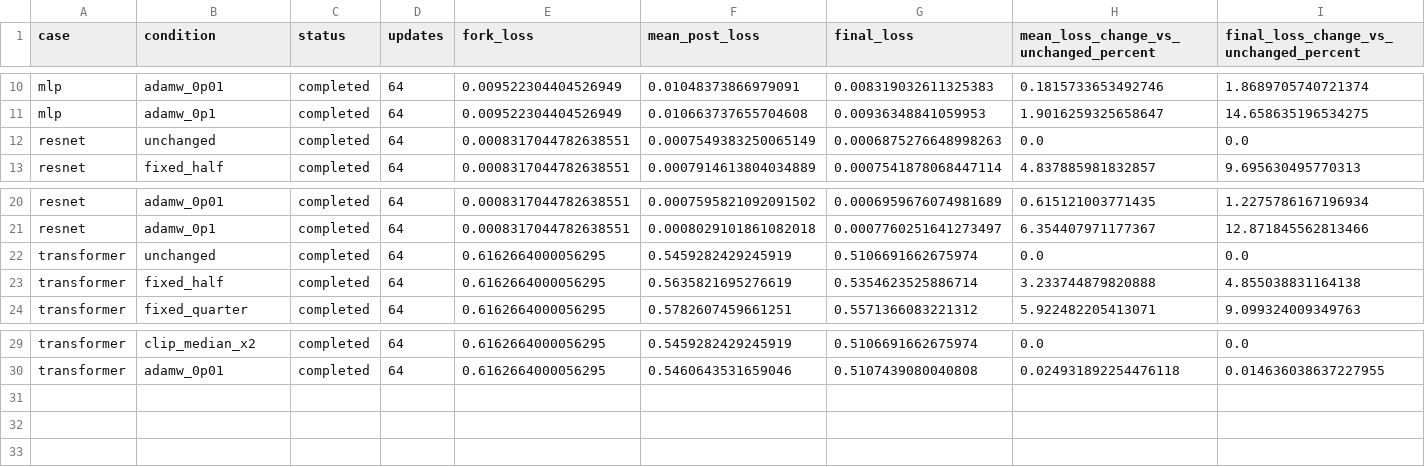
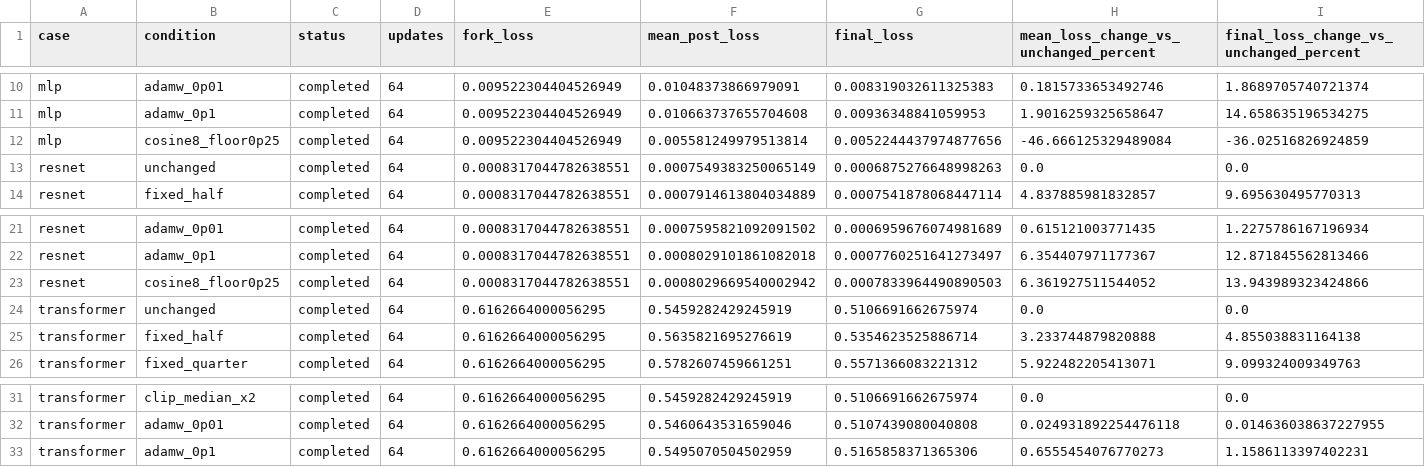
Before and after one commit to thiagocmattar/constructive-destructive-regimes, a CSV file: analyses/043-2026-11-03-spark-fixed-step-interventions/comparison.csv, drawn as a sheet; only a part is shown, gaps mark what is left out; rows hold the shown columns only; the diff names each change by its address in the sheet, - before the commit and + after, or states it on an @@ line.

Commit message:
Verify completed primary grid and decay 0.1 responses

```diff
--- a/analyses/043-2026-11-03-spark-fixed-step-interventions/comparison.csv
+++ b/analyses/043-2026-11-03-spark-fixed-step-interventions/comparison.csv
+row 12: mlp | cosine8_floor0p25 | completed | 64 | 0.009522304404526949 | 0.005581249979513814 | 0.0052244437974877656 | -46.666125329489084 | -36.02516826924859
+row 23: resnet | cosine8_floor0p25 | completed | 64 | 0.0008317044782638551 | 0.0008029669540002942 | 0.0007833964490890503 | 6.361927511544052 | 13.943989323424866
+row 33: transformer | adamw_0p1 | completed | 64 | 0.6162664000056295 | 0.5495070504502959 | 0.5165858371365306 | 0.6555454076770273 | 1.1586113397402231
```
Also changed, not shown: 9 other files.
